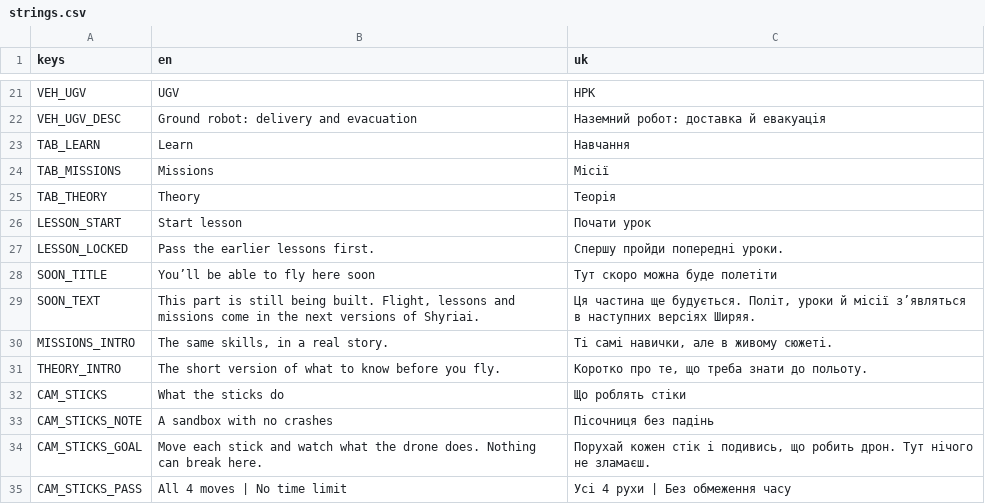
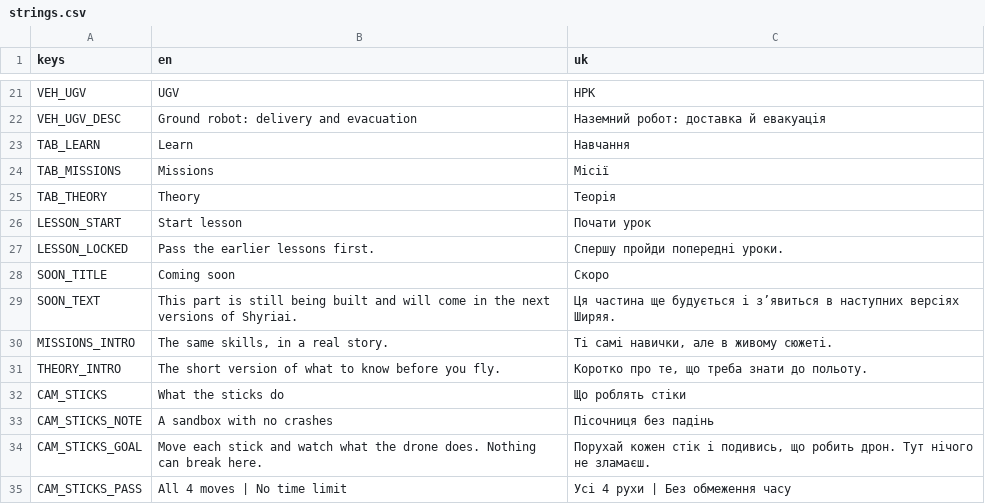
Before and after one commit to marybezuhla/shyriai, a CSV file: app/i18n/strings.csv, drawn as a sheet; only a part is shown, gaps mark what is left out; the diff covers the shown part only.

```diff
--- a/app/i18n/strings.csv
+++ b/app/i18n/strings.csv
@@ -27,4 +27,4 @@ LESSON_START,Start lesson,Почати урок
 LESSON_LOCKED,Pass the earlier lessons first.,Спершу пройди попередні уроки.
-SOON_TITLE,You’ll be able to fly here soon,Тут скоро можна буде полетіти
-SOON_TEXT,"This part is still being built. Flight, lessons and missions come in the next versions of Shyriai.","Ця частина ще будується. Політ, уроки й місії з’являться в наступних версіях Ширяя."
+SOON_TITLE,Coming soon,Скоро
+SOON_TEXT,This part is still being built and will come in the next versions of Shyriai.,Ця частина ще будується і з’явиться в наступних версіях Ширяя.
 MISSIONS_INTRO,"The same skills, in a real story.","Ті самі навички, але в живому сюжеті."
```
Also changed, not shown: 50 added rows elsewhere in this file, 44 other files.
